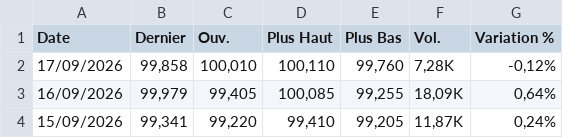
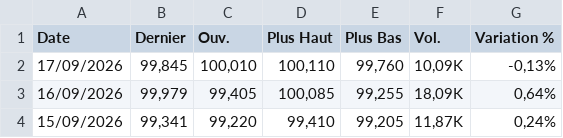
Before and after one commit to gerko-dev/azimutfinance, a CSV file: data/US_Dollar_Index.csv, drawn as a sheet; only a part is shown.

```diff
--- a/data/US_Dollar_Index.csv
+++ b/data/US_Dollar_Index.csv
@@ -1,3 +1,3 @@
 "Date","Dernier","Ouv."," Plus Haut","Plus Bas","Vol.","Variation %"
-"17/09/2026","99,858","100,010","100,110","99,760","7,28K","-0,12%"
+"17/09/2026","99,845","100,010","100,110","99,760","10,09K","-0,13%"
 "16/09/2026","99,979","99,405","100,085","99,255","18,09K","0,64%"
```
Also changed, not shown: data/BRL_XOF.csv, data/CAD_XOF.csv, 9 other files.
